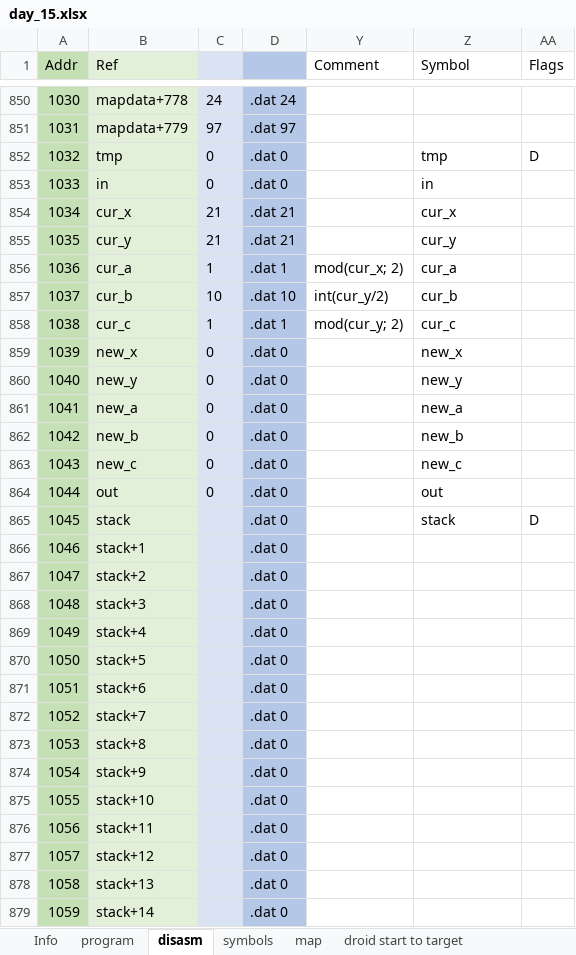
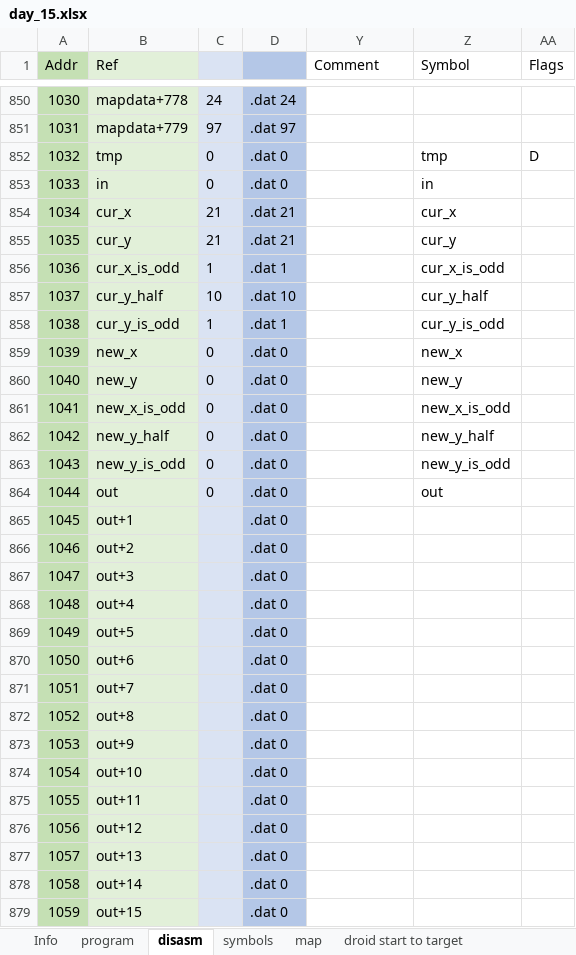
Before and after one commit to pengi/adventofcode, an Excel workbook: 2019/day_15.xlsx, sheet disasm, drawn as a sheet; only a part is shown, gaps mark what is left out; values as stored, in another font and other column widths than the file's, no borders; 1 other sheet too large or unreadable and not compared; the diff covers the shown part only; the diff names each change by its address in the sheet, - before the commit and + after, or states it on an @@ line.

```diff
--- a/2019/day_15.xlsx (sheet disasm)
+++ b/2019/day_15.xlsx (sheet disasm)
-B856 (Ref): cur_a
+B856 (Ref): cur_x_is_odd
-Y856 (Comment): mod(cur_x; 2)
+Y856 (Comment): (empty)
-Z856 (Symbol): cur_a
+Z856 (Symbol): cur_x_is_odd
-B857 (Ref): cur_b
+B857 (Ref): cur_y_half
-Y857 (Comment): int(cur_y/2)
+Y857 (Comment): (empty)
-Z857 (Symbol): cur_b
+Z857 (Symbol): cur_y_half
-B858 (Ref): cur_c
+B858 (Ref): cur_y_is_odd
-Y858 (Comment): mod(cur_y; 2)
+Y858 (Comment): (empty)
-Z858 (Symbol): cur_c
+Z858 (Symbol): cur_y_is_odd
-B861 (Ref): new_a
+B861 (Ref): new_x_is_odd
-Z861 (Symbol): new_a
+Z861 (Symbol): new_x_is_odd
-B862 (Ref): new_b
+B862 (Ref): new_y_half
-Z862 (Symbol): new_b
+Z862 (Symbol): new_y_half
-B863 (Ref): new_c
+B863 (Ref): new_y_is_odd
-Z863 (Symbol): new_c
+Z863 (Symbol): new_y_is_odd
-B865 (Ref): stack
+B865 (Ref): out+1
-Z865 (Symbol): stack
+Z865 (Symbol): (empty)
-AA865 (Flags): D
+AA865 (Flags): (empty)
-B866 (Ref): stack+1
+B866 (Ref): out+2
-B867 (Ref): stack+2
+B867 (Ref): out+3
-B868 (Ref): stack+3
+B868 (Ref): out+4
-B869 (Ref): stack+4
+B869 (Ref): out+5
-B870 (Ref): stack+5
+B870 (Ref): out+6
-B871 (Ref): stack+6
+B871 (Ref): out+7
-B872 (Ref): stack+7
+B872 (Ref): out+8
-B873 (Ref): stack+8
+B873 (Ref): out+9
-B874 (Ref): stack+9
+B874 (Ref): out+10
-B875 (Ref): stack+10
+B875 (Ref): out+11
-B876 (Ref): stack+11
+B876 (Ref): out+12
-B877 (Ref): stack+12
+B877 (Ref): out+13
-B878 (Ref): stack+13
+B878 (Ref): out+14
-B879 (Ref): stack+14
+B879 (Ref): out+15
```
Also changed, not shown: 156 edited cells elsewhere in this sheet, sheet droid distance from target, sheet droid start to target, sheet symbols, formulas that keep their value, hidden cells, charts or pictures.
